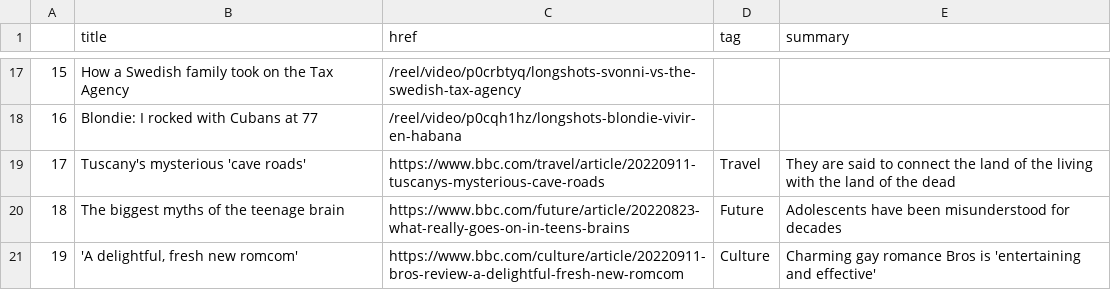
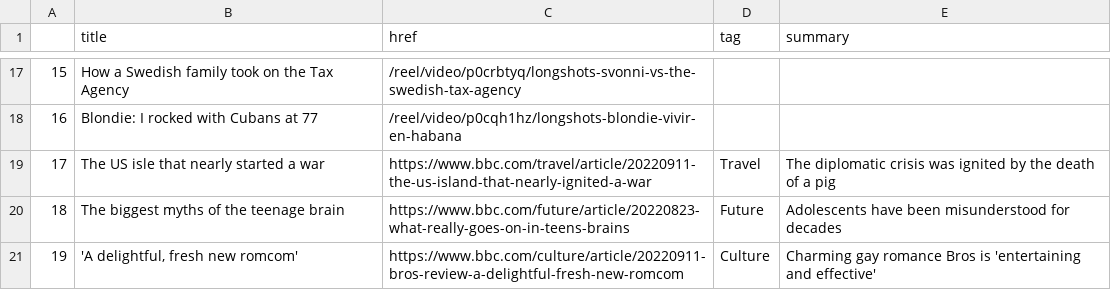
Before and after one commit to tunabellybella/Scraper, a CSV file: bbc-headlines.csv, drawn as a sheet; only a part is shown, gaps mark what is left out.

```diff
--- a/bbc-headlines.csv
+++ b/bbc-headlines.csv
@@ -18,3 +18,3 @@
 16,Blondie: I rocked with Cubans at 77,/reel/video/p0cqh1hz/longshots-blondie-vivir-en-habana,,
-17,Tuscany's mysterious 'cave roads',https://www.bbc.com/travel/article/20220911-tuscanys-mysterious-cave-roads,Travel,They are said to connect the land of the living with the land of the dead
+17,The US isle that nearly started a war,https://www.bbc.com/travel/article/20220911-the-us-island-that-nearly-ignited-a-war,Travel,The diplomatic crisis was ignited by the death of a pig
 18,The biggest myths of the teenage brain,https://www.bbc.com/future/article/20220823-what-really-goes-on-in-teens-brains,Future,Adolescents have been misunderstood for decades
```
